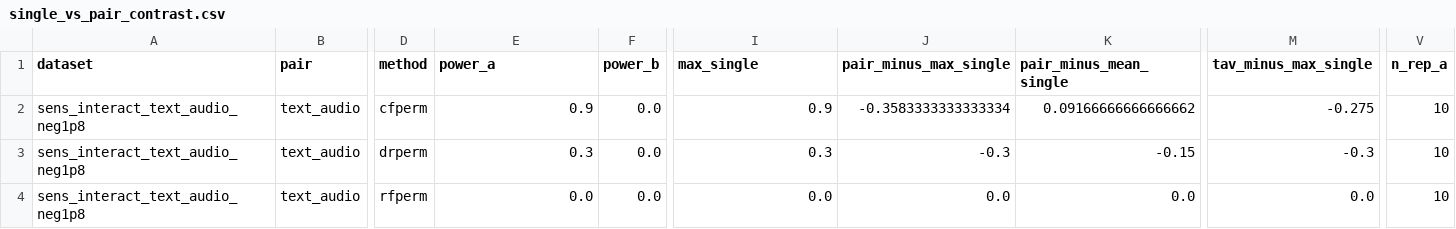
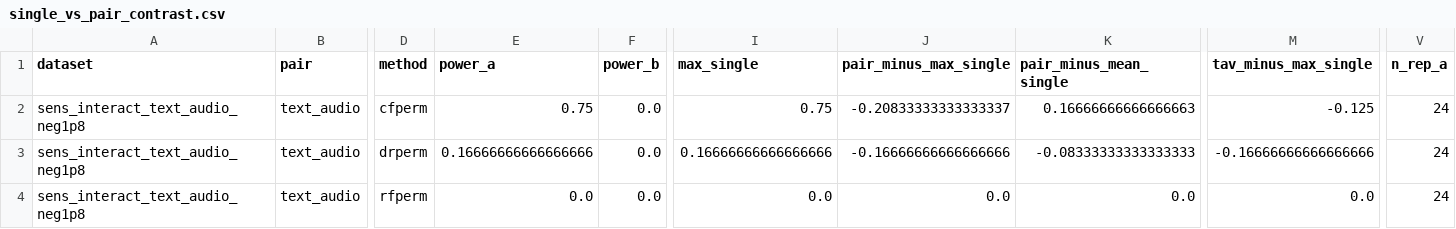
Before and after one commit to ruanhq-StatsML/SAPerm_, a CSV file: experiments/multimodal_attribution/results/sensitivity/single_vs_pair_contrast.csv, drawn as a sheet; only a part is shown, gaps mark what is left out; the diff names each change by its address in the sheet, - before the commit and + after, or states it on an @@ line.

```diff
--- a/experiments/multimodal_attribution/results/sensitivity/single_vs_pair_contrast.csv
+++ b/experiments/multimodal_attribution/results/sensitivity/single_vs_pair_contrast.csv
-E2 (power_a): 0.9
+E2 (power_a): 0.75
-I2 (max_single): 0.9
+I2 (max_single): 0.75
-J2 (pair_minus_max_single): -0.3583333333333334
+J2 (pair_minus_max_single): -0.20833333333333337
-K2 (pair_minus_mean_single): 0.09166666666666662
+K2 (pair_minus_mean_single): 0.16666666666666663
-M2 (tav_minus_max_single): -0.275
+M2 (tav_minus_max_single): -0.125
-V2:V4 (n_rep_a): 10
+V2:V4 (n_rep_a): 24
-E3 (power_a): 0.3
+E3 (power_a): 0.16666666666666666
-I3 (max_single): 0.3
+I3 (max_single): 0.16666666666666666
-J3 (pair_minus_max_single): -0.3
+J3 (pair_minus_max_single): -0.16666666666666666
-K3 (pair_minus_mean_single): -0.15
+K3 (pair_minus_mean_single): -0.08333333333333333
-M3 (tav_minus_max_single): -0.3
+M3 (tav_minus_max_single): -0.16666666666666666
```
Also changed, not shown: experiments/multimodal_attribution/results/sensitivity/power_summary.csv, experiments/multimodal_attribution/results/sensitivity/signed_I_summary.csv, 5 other files.
